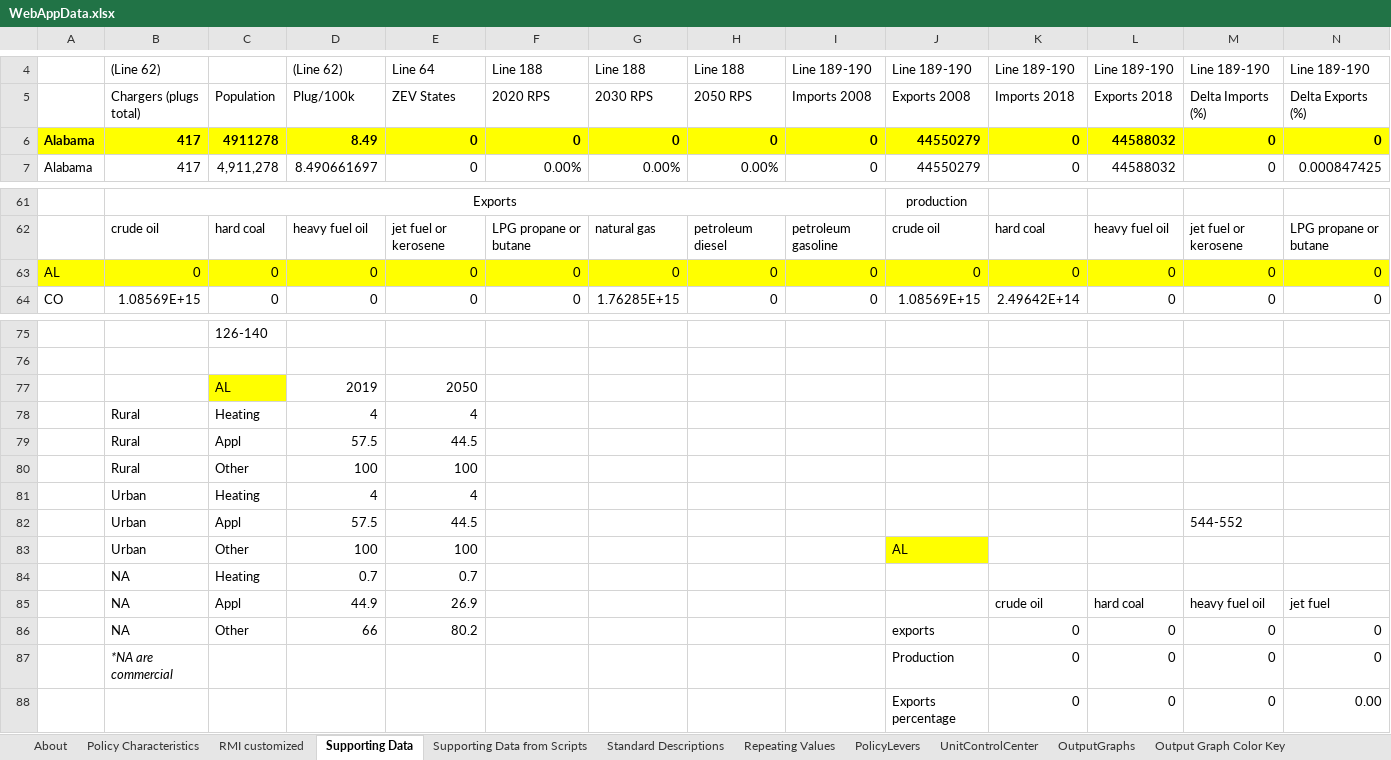
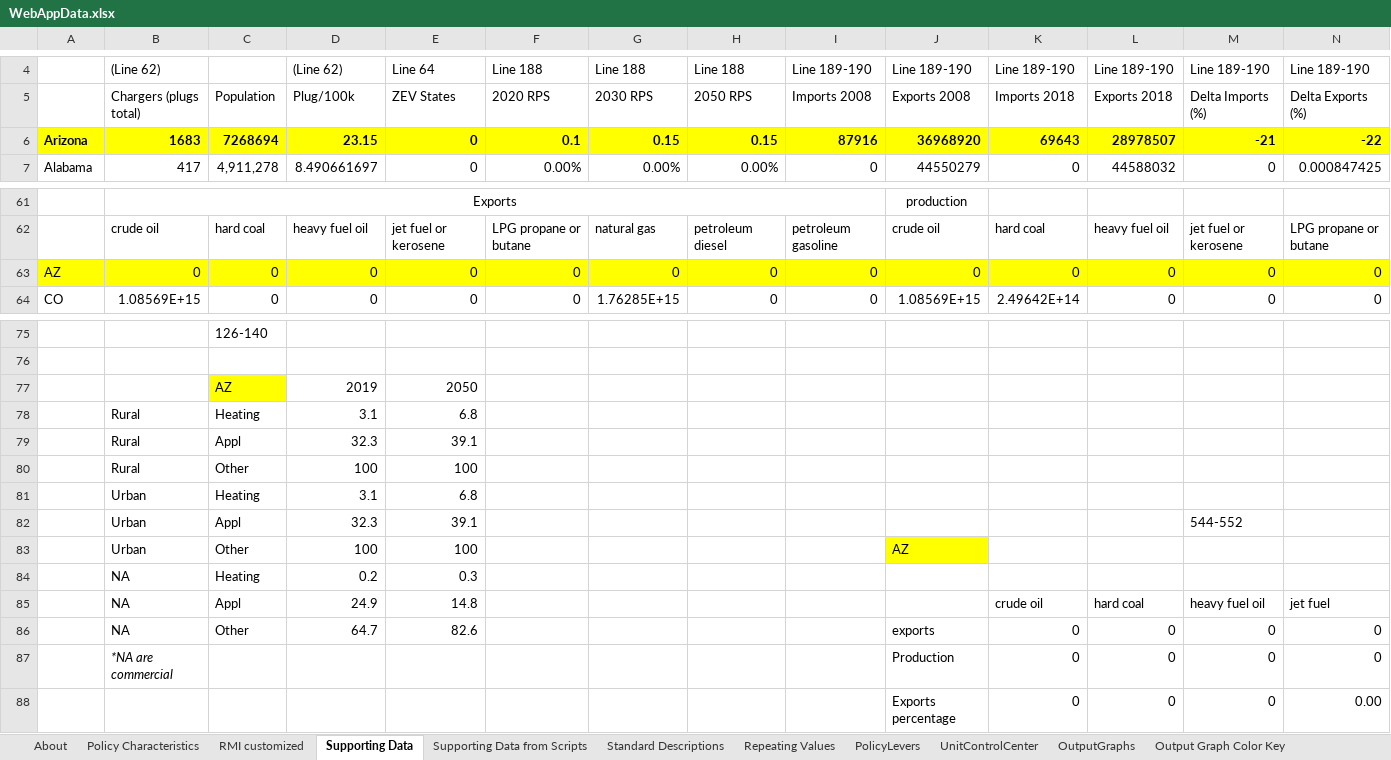
Before and after one commit to EnergyInnovation/eps-arizona, an Excel workbook: WebAppData.xlsx, sheet Supporting Data, drawn as a sheet; only a part is shown, gaps mark what is left out; values as stored, in another font and other column widths than the file's, no borders; removed rows and columns are numbered as before the commit, all else as after; rows hold the shown columns only; the diff names each change by its address in the sheet, - before the commit and + after, or states it on an @@ line.

```diff
--- a/WebAppData.xlsx (sheet Supporting Data)
+++ b/WebAppData.xlsx (sheet Supporting Data)
-row 6: Alabama | 417 | 4911278 | 8.49 | 0 | 0 | 0 | 0 | 0 | 44550279 | 0 | 44588032 | 0 | 0
+row 6: Arizona | 1683 | 7268694 | 23.15 | 0 | 0.1 | 0.15 | 0.15 | 87916 | 36968920 | 69643 | 28978507 | -21 | -22
-A63: AL
+A63: AZ
-C77: AL
+C77: AZ
-D78: 4
+D78: 3.1
-E78: 4
+E78: 6.8
-D79: 57.5
+D79: 32.3
-E79: 44.5
+E79: 39.1
-D81: 4
+D81: 3.1
-E81: 4
+E81: 6.8
-D82: 57.5
+D82: 32.3
-E82: 44.5
+E82: 39.1
-J83: AL
+J83: AZ
-D84: 0.7
+D84: 0.2
-E84: 0.7
+E84: 0.3
-D85: 44.9
+D85: 24.9
-E85: 26.9
+E85: 14.8
-D86: 66
+D86: 64.7
-E86: 80.2
+E86: 82.6
```
Also changed, not shown: sheet PolicyLevers, sheet RMI customized, sheet Policy Characteristics, sheet Repeating Values, sheet About.
